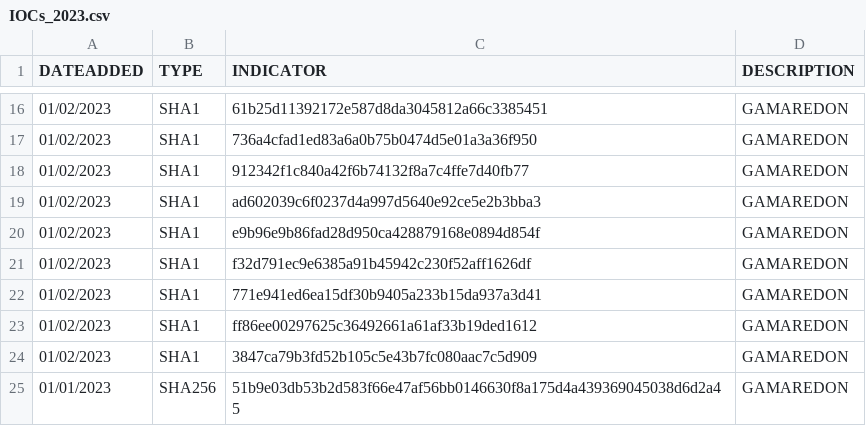
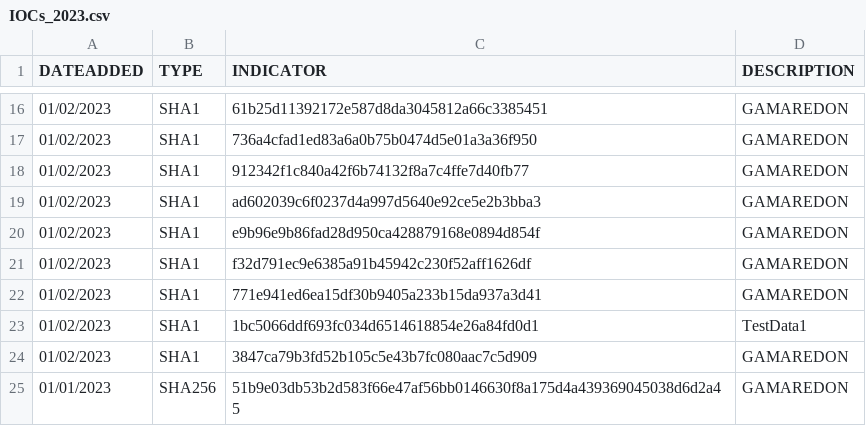
Before and after one commit to bourai26/CERTAQ_MENACES, a CSV file: IOCs_2023.csv, drawn as a sheet; only a part is shown, gaps mark what is left out.

Commit message:
Update IOCs_2023.csv

```diff
--- a/IOCs_2023.csv
+++ b/IOCs_2023.csv
@@ -22,3 +22,3 @@ DATEADDED,TYPE,INDICATOR,DESCRIPTION
 01/02/2023,SHA1,771e941ed6ea15df30b9405a233b15da937a3d41,GAMAREDON
-01/02/2023,SHA1,ff86ee00297625c36492661a61af33b19ded1612,GAMAREDON
+01/02/2023,SHA1,1bc5066ddf693fc034d6514618854e26a84fd0d1,TestData1
 01/02/2023,SHA1,3847ca79b3fd52b105c5e43b7fc080aac7c5d909,GAMAREDON
```
